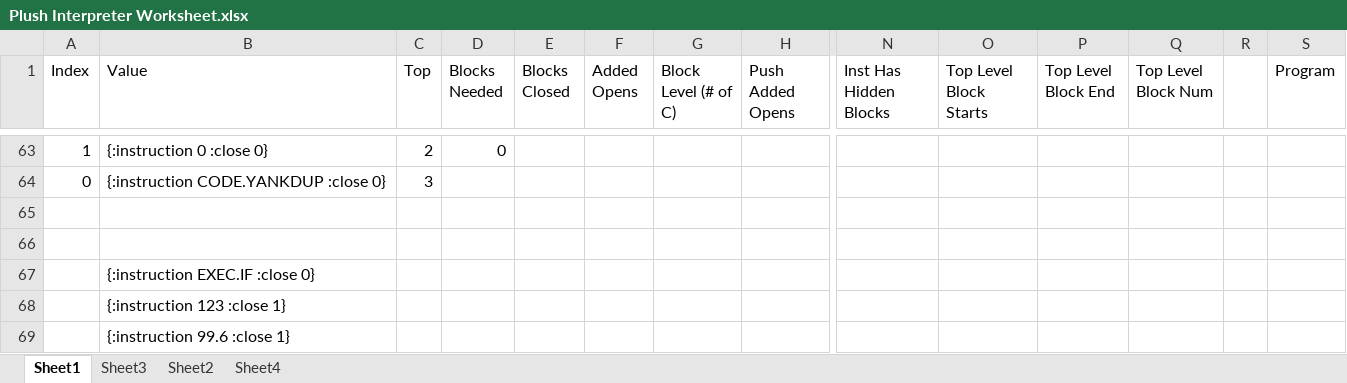
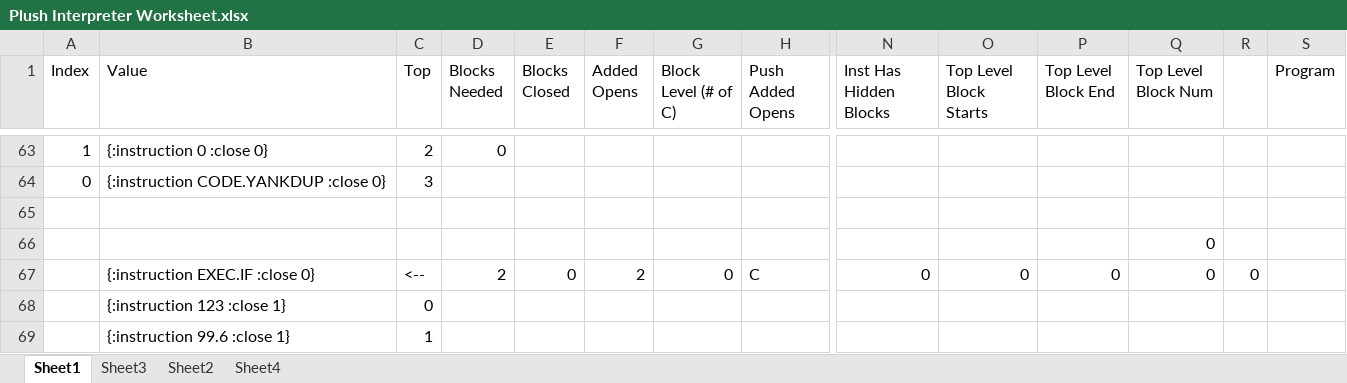
Before and after one commit to EdGarrity/SOS, an Excel workbook: Research/Plush Interpreter Worksheet.xlsx, sheet Sheet1, drawn as a sheet; only a part is shown, gaps mark what is left out; values as stored, in another font and other column widths than the file's, no borders; removed rows and columns are numbered as before the commit, all else as after; rows hold the shown columns only; the diff names each change by its address in the sheet, - before the commit and + after, or states it on an @@ line.

Commit message:
Added EXEC.IF

```diff
--- a/Research/Plush Interpreter Worksheet.xlsx (sheet Sheet1)
+++ b/Research/Plush Interpreter Worksheet.xlsx (sheet Sheet1)
-Q66 (Top Level Block Num): (empty)
+Q66 (Top Level Block Num): 0
-row 67:  | {:instruction EXEC.IF :close 0}
-row 68:  | {:instruction 123 :close 1}
-row 69:  | {:instruction 99.6 :close 1}
+row 67:  | {:instruction EXEC.IF :close 0} | <-- | 2 | 0 | 2 | 0 | C | 0 | 0 | 0 | 0 | 0
+row 68:  | {:instruction 123 :close 1} | 0
+row 69:  | {:instruction 99.6 :close 1} | 1
```
Also changed, not shown: formulas that keep their value.
